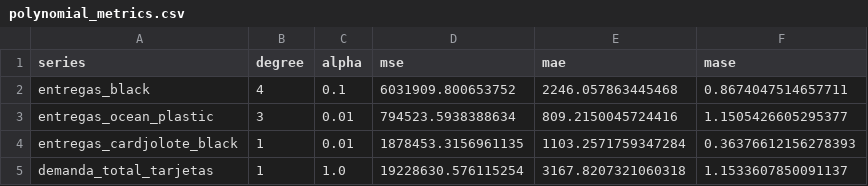
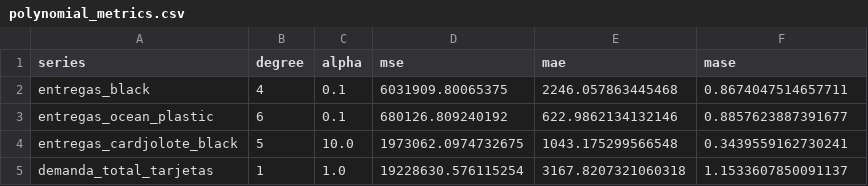
Before and after one commit to TimesNR/ProyectoIntegrador, a CSV file: BaseDeDatos/polynomial_metrics.csv, drawn as a sheet.

```diff
--- a/BaseDeDatos/polynomial_metrics.csv
+++ b/BaseDeDatos/polynomial_metrics.csv
@@ -1,5 +1,5 @@
 series,degree,alpha,mse,mae,mase
-entregas_black,4,0.1,6031909.800653752,2246.057863445468,0.8674047514657711
-entregas_ocean_plastic,3,0.01,794523.5938388634,809.2150045724416,1.1505426605295377
-entregas_cardjolote_black,1,0.01,1878453.3156961135,1103.2571759347284,0.36376612156278393
+entregas_black,4,0.1,6031909.80065375,2246.057863445468,0.8674047514657711
+entregas_ocean_plastic,6,0.1,680126.809240192,622.9862134132146,0.8857623887391677
+entregas_cardjolote_black,5,10.0,1973062.0974732675,1043.175299566548,0.3439559162730241
 demanda_total_tarjetas,1,1.0,19228630.576115254,3167.8207321060318,1.1533607850091137
```
Also changed, not shown: BaseDeDatos/polynomial_forecasts.csv, 3 other files.
